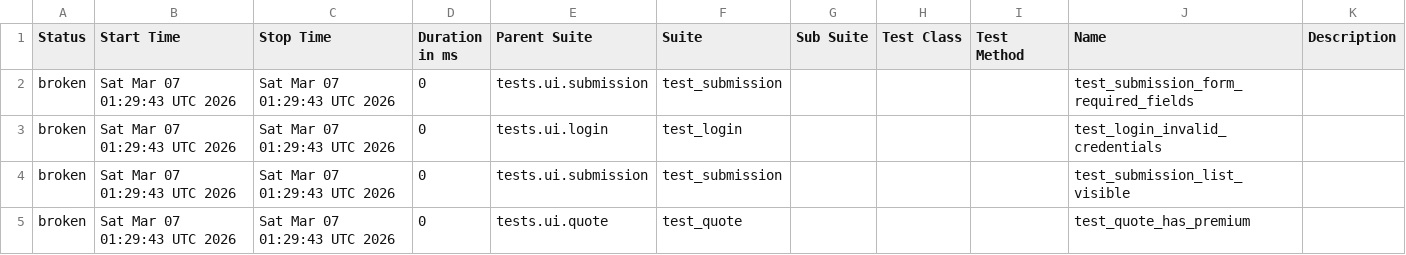
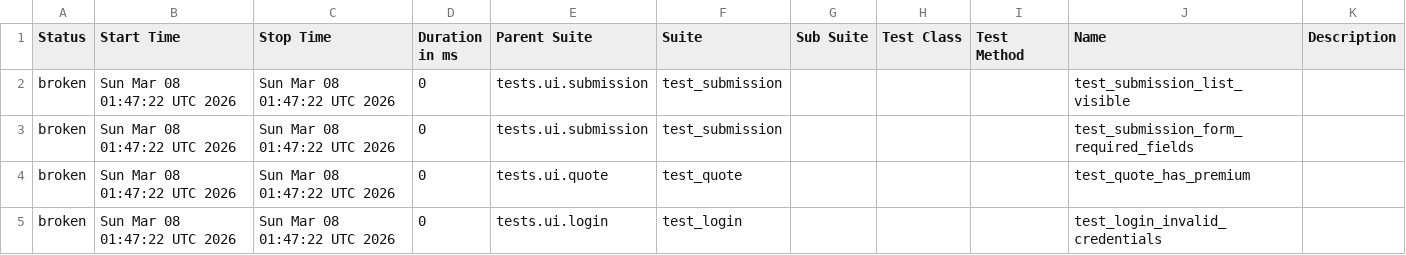
Before and after one commit to DilipAle/rng_ui_tests, a CSV file: agency-height/data/suites.csv, drawn as a sheet.

```diff
--- a/agency-height/data/suites.csv
+++ b/agency-height/data/suites.csv
@@ -1,5 +1,5 @@
 "Status","Start Time","Stop Time","Duration in ms","Parent Suite","Suite","Sub Suite","Test Class","Test Method","Name","Description"
-"broken","Sat Mar 07 01:29:43 UTC 2026","Sat Mar 07 01:29:43 UTC 2026","0","tests.ui.submission","test_submission","","","","test_submission_form_required_fields",""
-"broken","Sat Mar 07 01:29:43 UTC 2026","Sat Mar 07 01:29:43 UTC 2026","0","tests.ui.login","test_login","","","","test_login_invalid_credentials",""
-"broken","Sat Mar 07 01:29:43 UTC 2026","Sat Mar 07 01:29:43 UTC 2026","0","tests.ui.submission","test_submission","","","","test_submission_list_visible",""
-"broken","Sat Mar 07 01:29:43 UTC 2026","Sat Mar 07 01:29:43 UTC 2026","0","tests.ui.quote","test_quote","","","","test_quote_has_premium",""
+"broken","Sun Mar 08 01:47:22 UTC 2026","Sun Mar 08 01:47:22 UTC 2026","0","tests.ui.submission","test_submission","","","","test_submission_list_visible",""
+"broken","Sun Mar 08 01:47:22 UTC 2026","Sun Mar 08 01:47:22 UTC 2026","0","tests.ui.submission","test_submission","","","","test_submission_form_required_fields",""
+"broken","Sun Mar 08 01:47:22 UTC 2026","Sun Mar 08 01:47:22 UTC 2026","0","tests.ui.quote","test_quote","","","","test_quote_has_premium",""
+"broken","Sun Mar 08 01:47:22 UTC 2026","Sun Mar 08 01:47:22 UTC 2026","0","tests.ui.login","test_login","","","","test_login_invalid_credentials",""
```
Also changed, not shown: 27 other files.
